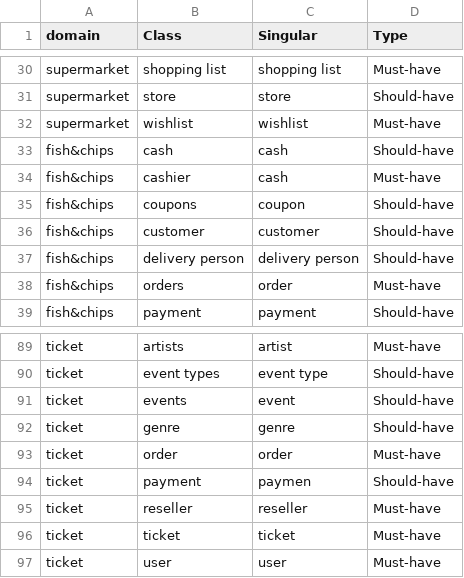
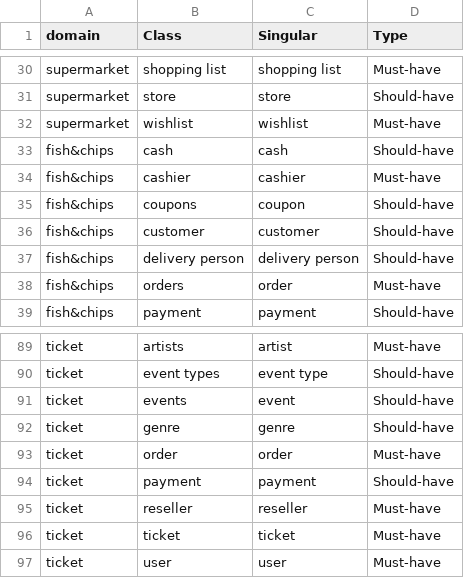
Before and after one commit to LvanWerven/replication-package-SP, a CSV file: evaluation/ground_truth.csv, drawn as a sheet; only a part is shown, gaps mark what is left out.

```diff
--- a/evaluation/ground_truth.csv
+++ b/evaluation/ground_truth.csv
@@ -33,3 +33,3 @@ supermarket,wishlist,wishlist,Must-have
 fish&chips,cash,cash,Should-have
-fish&chips,cashier,cash,Must-have
+fish&chips,cashier,cashier,Must-have
 fish&chips,coupons,coupon,Should-have
@@ -93,3 +93,3 @@ ticket,genre,genre,Should-have
 ticket,order,order,Must-have
-ticket,payment,paymen,Should-have
+ticket,payment,payment,Should-have
 ticket,reseller,reseller,Must-have
```
Also changed, not shown: 5 other files.
